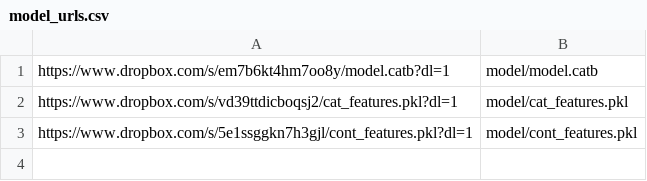
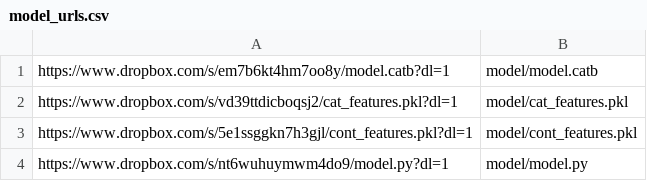
Before and after one commit to RobustIntelligence/ri-public-examples, a CSV file: tabular/income/model_urls.csv, drawn as a sheet; the diff names each change by its address in the sheet, - before the commit and + after, or states it on an @@ line.

Commit message:
replacing moved model.py with a URL

```diff
--- a/tabular/income/model_urls.csv
+++ b/tabular/income/model_urls.csv
+row 4: https://www.dropbox.com/s/nt6wuhuymwm4do9/model.py?dl=1 | model/model.py
```
